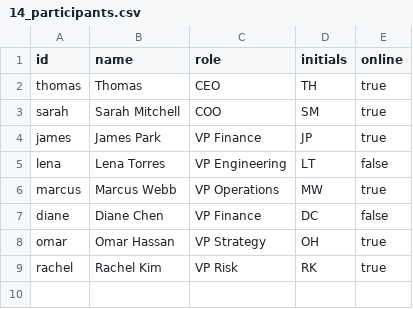
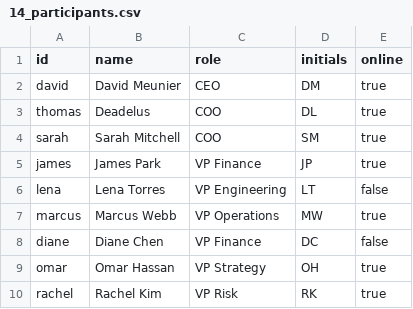
Before and after one commit to thomasandres3355/sens-design-bible, a CSV file: data-tables/14_participants.csv, drawn as a sheet.

```diff
--- a/data-tables/14_participants.csv
+++ b/data-tables/14_participants.csv
@@ -1,3 +1,4 @@
 id,name,role,initials,online
-thomas,Thomas,CEO,TH,true
+david,David Meunier,CEO,DM,true
+thomas,Deadelus,COO,DL,true
 sarah,Sarah Mitchell,COO,SM,true
```
Also changed, not shown: 5 other files.
